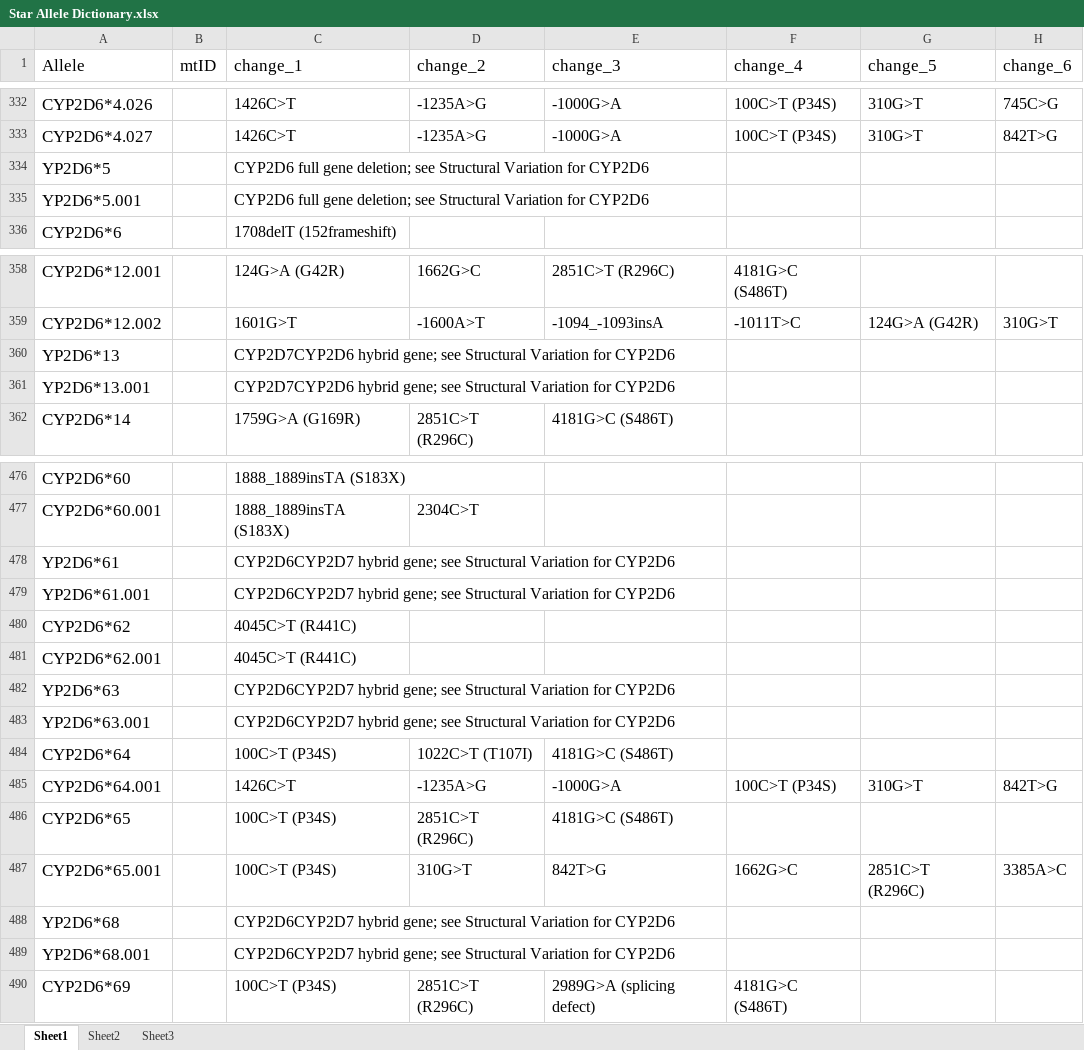
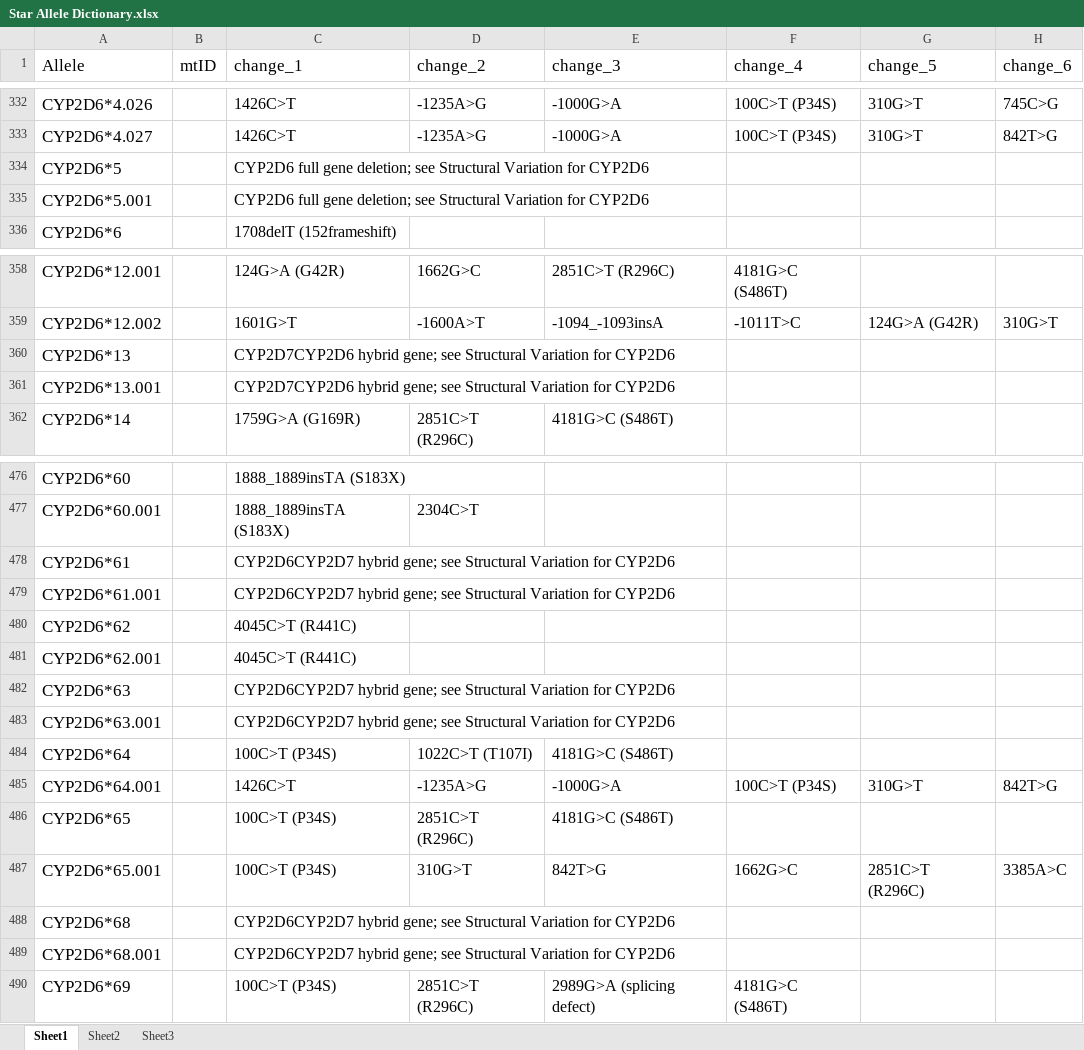
Before and after one commit to dmhedges/pgx, an Excel workbook: Star Allele Dictionary.xlsx, sheet Sheet1, drawn as a sheet; only a part is shown, gaps mark what is left out; values as stored, in another font and other column widths than the file's, no borders; charts and pictures not drawn; the diff names each change by its address in the sheet, - before the commit and + after, or states it on an @@ line.

Commit message:
new update

```diff
--- a/Star Allele Dictionary.xlsx (sheet Sheet1)
+++ b/Star Allele Dictionary.xlsx (sheet Sheet1)
-A334 (Allele): YP2D6*5
+A334 (Allele): CYP2D6*5
-A335 (Allele): YP2D6*5.001
+A335 (Allele): CYP2D6*5.001
-A360 (Allele): YP2D6*13
+A360 (Allele): CYP2D6*13
-A361 (Allele): YP2D6*13.001
+A361 (Allele): CYP2D6*13.001
-A478 (Allele): YP2D6*61
+A478 (Allele): CYP2D6*61
-A479 (Allele): YP2D6*61.001
+A479 (Allele): CYP2D6*61.001
-A482 (Allele): YP2D6*63
+A482 (Allele): CYP2D6*63
-A483 (Allele): YP2D6*63.001
+A483 (Allele): CYP2D6*63.001
-A488 (Allele): YP2D6*68
+A488 (Allele): CYP2D6*68
-A489 (Allele): YP2D6*68.001
+A489 (Allele): CYP2D6*68.001
```
Also changed, not shown: charts or pictures.
